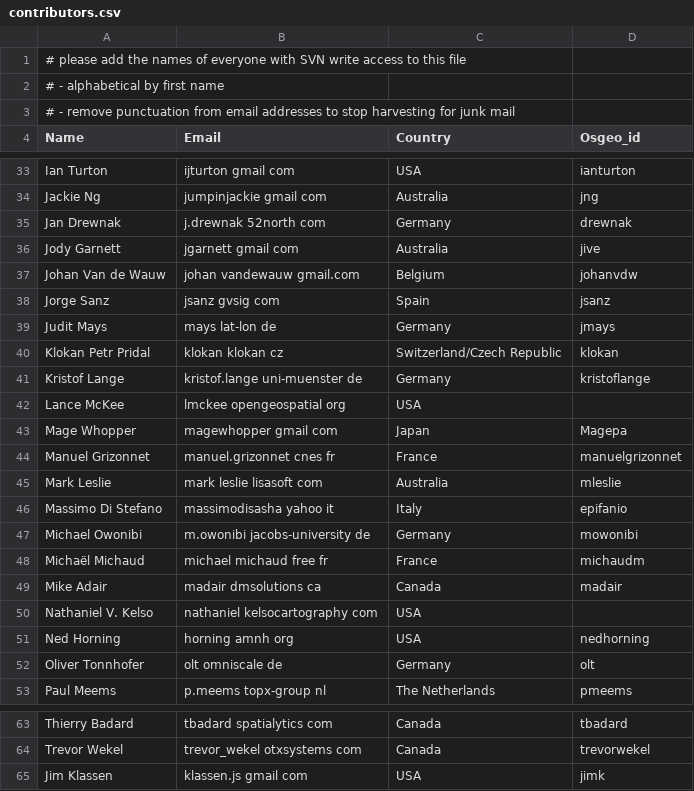
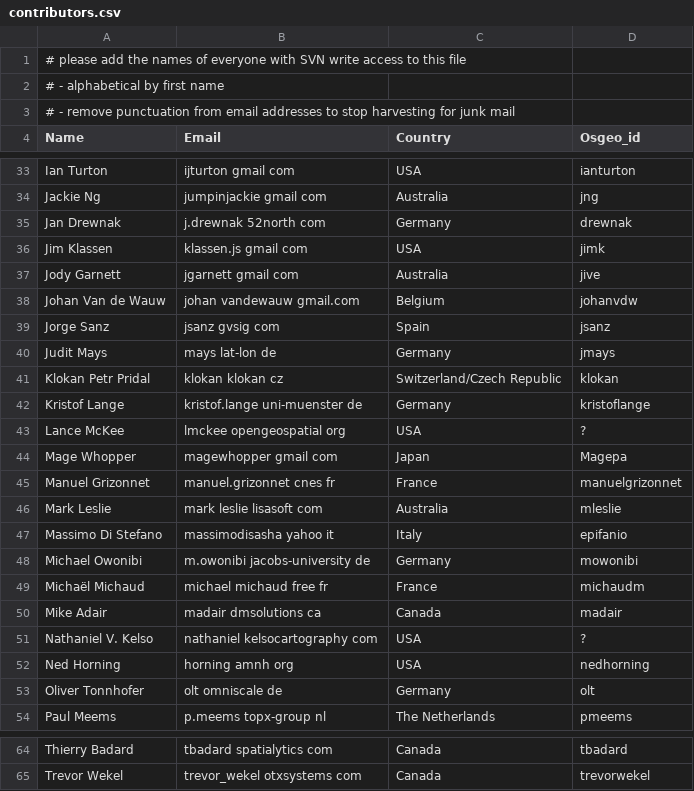
Before and after one commit to ycheng1947/osgeolive-git-mirror, a CSV file: livedvd/gisvm/trunk/doc/contributors.csv, drawn as a sheet; only a part is shown, gaps mark what is left out; addresses are those after the commit; the diff names each change by its address in the sheet, - before the commit and + after, or states it on an @@ line.

Commit message:
alpha order, get rid of surpluss spaces

```diff
--- a/livedvd/gisvm/trunk/doc/contributors.csv
+++ b/livedvd/gisvm/trunk/doc/contributors.csv
@@ row 65 moved to row 36: Jim Klassen @@
-D43 (Osgeo_id): (empty)
+D43 (Osgeo_id): ?
-D51 (Osgeo_id): (empty)
+D51 (Osgeo_id): ?
```
